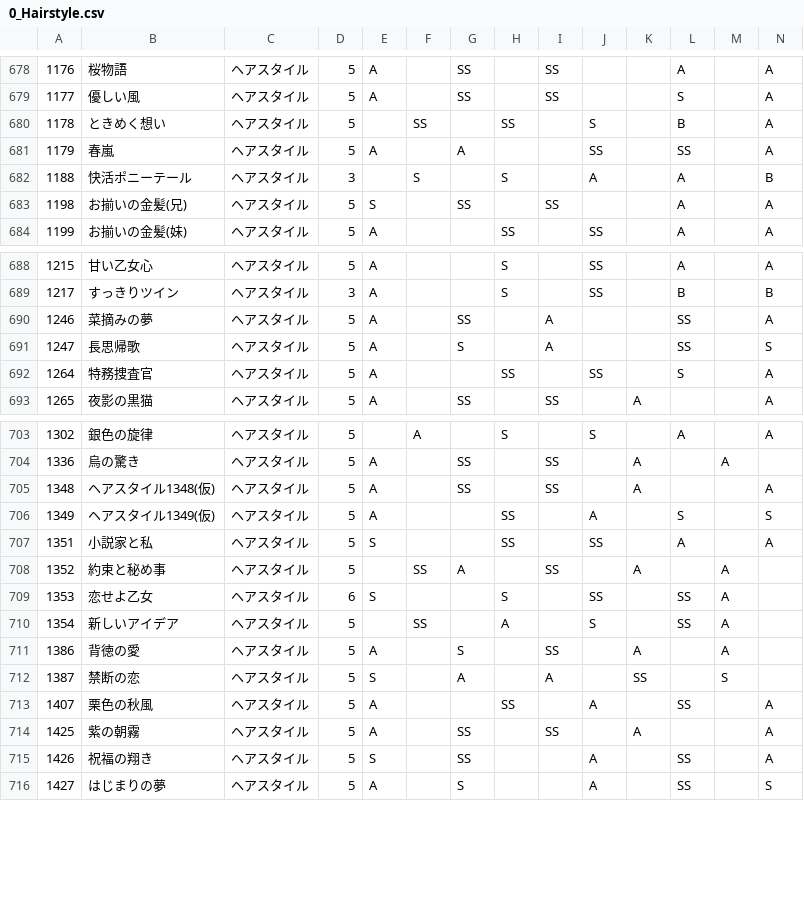
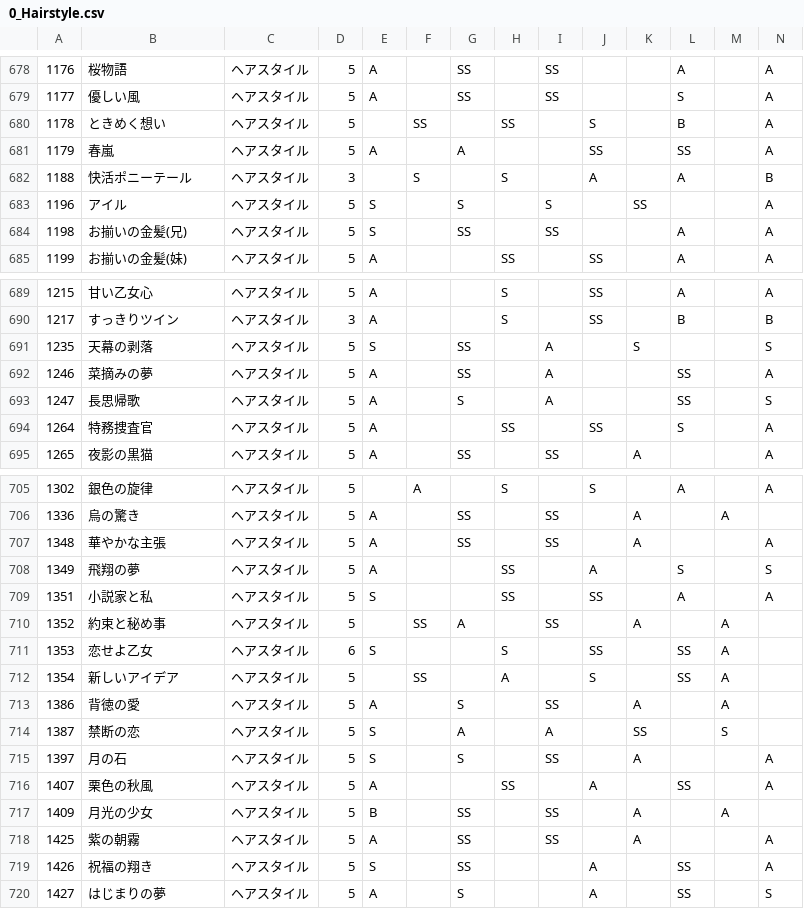
Before and after one commit to ShTair/MiracleNikkiData, a CSV file: Items/0_Hairstyle.csv, drawn as a sheet; only a part is shown, gaps mark what is left out; addresses are those after the commit; rows hold the shown columns only; the diff names each change by its address in the sheet, - before the commit and + after, or states it on an @@ line.

```diff
--- a/Items/0_Hairstyle.csv
+++ b/Items/0_Hairstyle.csv
+row 683: 1196 | アイル | ヘアスタイル | 5 | S |  | S |  | S |  | SS |  |  | A
+row 691: 1235 | 天幕の剥落 | ヘアスタイル | 5 | S |  | SS |  | A |  | S |  |  | S
-B707: ヘアスタイル1348(仮)
+B707: 華やかな主張
-B708: ヘアスタイル1349(仮)
+B708: 飛翔の夢
+row 715: 1397 | 月の石 | ヘアスタイル | 5 | S |  | S |  | SS |  | A |  |  | A
+row 717: 1409 | 月光の少女 | ヘアスタイル | 5 | B |  | SS |  | SS |  | A |  | A
```
Also changed, not shown: Items/1_Dress.csv, Items/5_Socks.csv, 4 other files.
